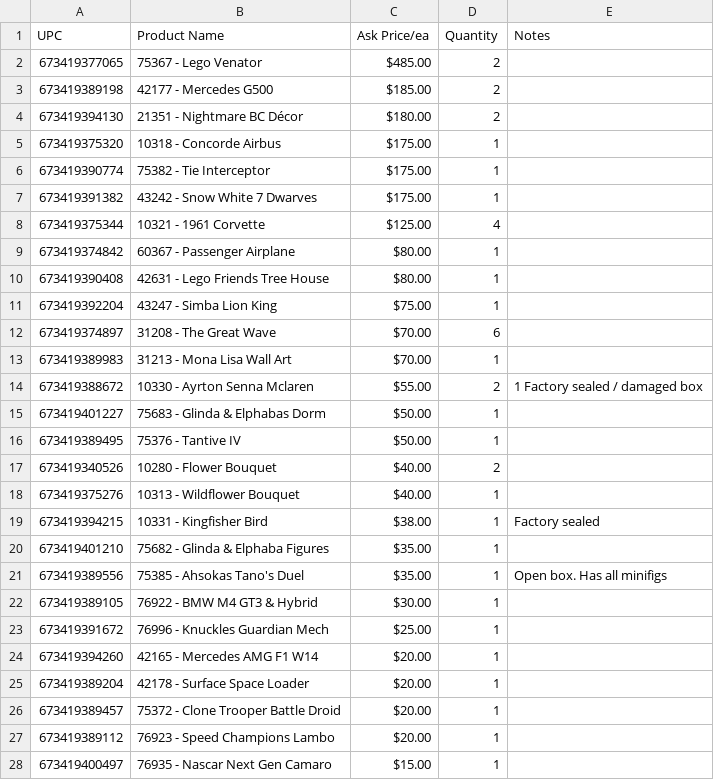
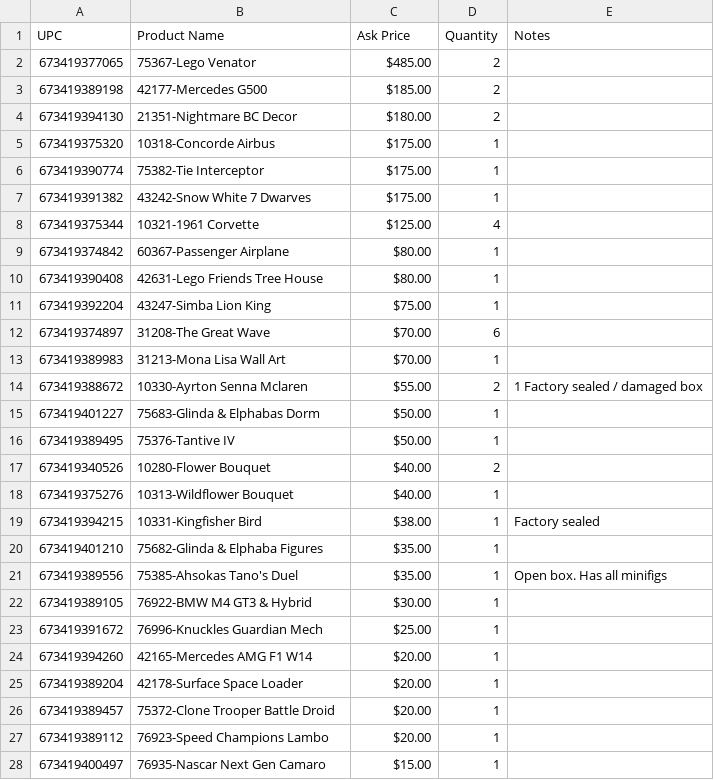
Before and after one commit to hellfire989/static-inventory, a CSV file: inventory.csv, drawn as a sheet; only a part is shown; the diff covers the shown part only.

Commit message:
Updating inventory

```diff
--- a/inventory.csv
+++ b/inventory.csv
@@ -1,28 +1,28 @@
-UPC,Product Name,Ask Price/ea,Quantity,Notes
-673419377065,75367 - Lego Venator,$485.00 ,2,
-673419389198,42177 - Mercedes G500,$185.00 ,2,
-673419394130,21351 - Nightmare BC Décor,$180.00 ,2,
-673419375320,10318 - Concorde Airbus,$175.00 ,1,
-673419390774,75382 - Tie Interceptor,$175.00 ,1,
-673419391382,43242 - Snow White 7 Dwarves,$175.00 ,1,
-673419375344,10321 - 1961 Corvette,$125.00 ,4,
-673419374842,60367 - Passenger Airplane,$80.00 ,1,
-673419390408,42631 - Lego Friends Tree House,$80.00 ,1,
-673419392204,43247 - Simba Lion King,$75.00 ,1,
-673419374897,31208 - The Great Wave,$70.00 ,6,
-673419389983,31213 - Mona Lisa Wall Art,$70.00 ,1,
-673419388672,10330 - Ayrton Senna Mclaren,$55.00 ,2,1 Factory sealed / damaged box
-673419401227,75683 - Glinda & Elphabas Dorm,$50.00 ,1,
-673419389495,75376 - Tantive IV,$50.00 ,1,
-673419340526,10280 - Flower Bouquet,$40.00 ,2,
-673419375276,10313 - Wildflower Bouquet,$40.00 ,1,
-673419394215,10331 - Kingfisher Bird,$38.00 ,1,Factory sealed
-673419401210,75682 - Glinda & Elphaba Figures,$35.00 ,1,
-673419389556,75385 - Ahsokas Tano's Duel,$35.00 ,1,Open box. Has all minifigs
-673419389105,76922 - BMW M4 GT3 & Hybrid,$30.00 ,1,
-673419391672,76996 - Knuckles Guardian Mech,$25.00 ,1,
-673419394260,42165 - Mercedes AMG F1 W14,$20.00 ,1,
-673419389204,42178 - Surface Space Loader,$20.00 ,1,
-673419389457,75372 - Clone Trooper Battle Droid,$20.00 ,1,
-673419389112,76923 - Speed Champions Lambo,$20.00 ,1,
-673419400497,76935 - Nascar Next Gen Camaro,$15.00 ,1,
+UPC,Product Name,Ask Price,Quantity,Notes
+673419377065,75367-Lego Venator,$485.00 ,2,
+673419389198,42177-Mercedes G500,$185.00 ,2,
+673419394130,21351-Nightmare BC Decor,$180.00 ,2,
+673419375320,10318-Concorde Airbus,$175.00 ,1,
+673419390774,75382-Tie Interceptor,$175.00 ,1,
+673419391382,43242-Snow White 7 Dwarves,$175.00 ,1,
+673419375344,10321-1961 Corvette,$125.00 ,4,
+673419374842,60367-Passenger Airplane,$80.00 ,1,
+673419390408,42631-Lego Friends Tree House,$80.00 ,1,
+673419392204,43247-Simba Lion King,$75.00 ,1,
+673419374897,31208-The Great Wave,$70.00 ,6,
+673419389983,31213-Mona Lisa Wall Art,$70.00 ,1,
+673419388672,10330-Ayrton Senna Mclaren,$55.00 ,2,1 Factory sealed / damaged box
+673419401227,75683-Glinda & Elphabas Dorm,$50.00 ,1,
+673419389495,75376-Tantive IV,$50.00 ,1,
+673419340526,10280-Flower Bouquet,$40.00 ,2,
+673419375276,10313-Wildflower Bouquet,$40.00 ,1,
+673419394215,10331-Kingfisher Bird,$38.00 ,1,Factory sealed
+673419401210,75682-Glinda & Elphaba Figures,$35.00 ,1,
+673419389556,75385-Ahsokas Tano's Duel,$35.00 ,1,Open box. Has all minifigs
+673419389105,76922-BMW M4 GT3 & Hybrid,$30.00 ,1,
+673419391672,76996-Knuckles Guardian Mech,$25.00 ,1,
+673419394260,42165-Mercedes AMG F1 W14,$20.00 ,1,
+673419389204,42178-Surface Space Loader,$20.00 ,1,
+673419389457,75372-Clone Trooper Battle Droid,$20.00 ,1,
+673419389112,76923-Speed Champions Lambo,$20.00 ,1,
+673419400497,76935-Nascar Next Gen Camaro,$15.00 ,1,
```
Also changed, not shown: 6 edited cells elsewhere in this file, 1 other file.
